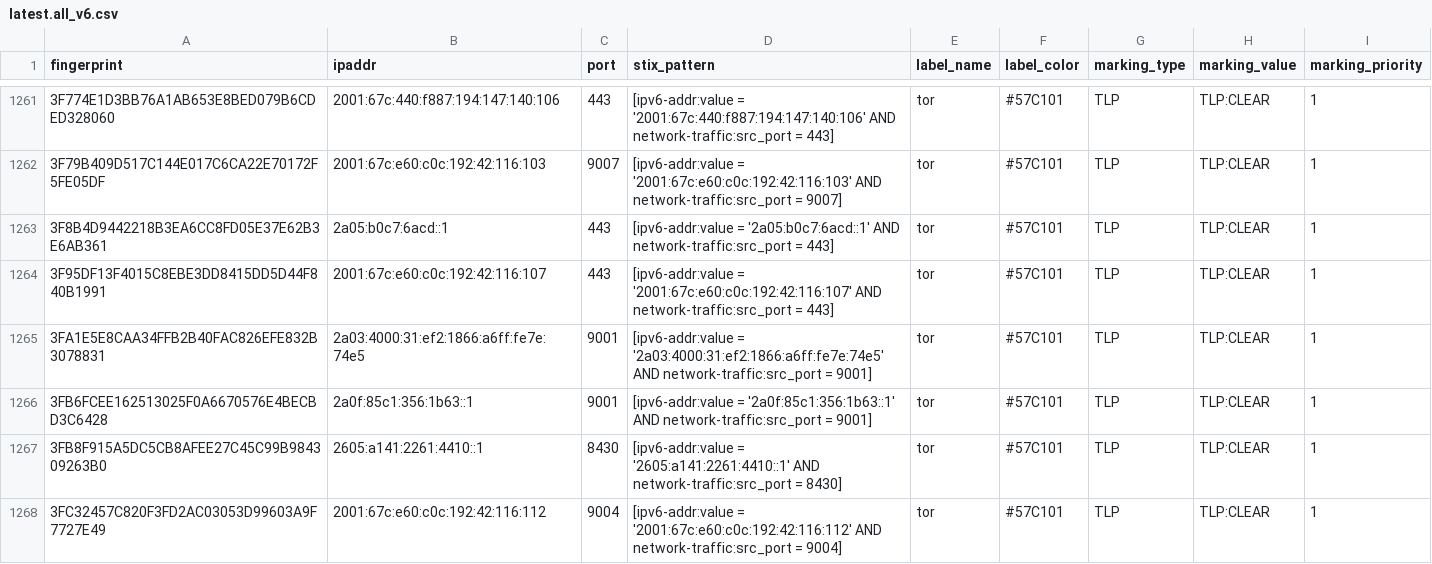
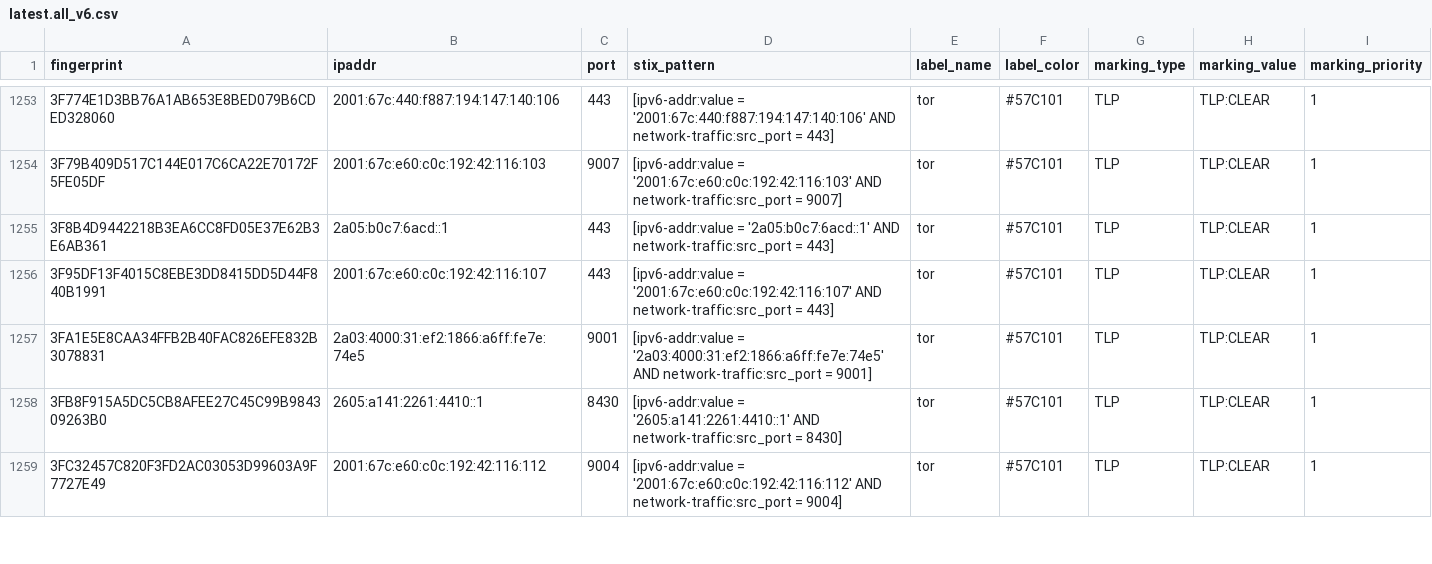
Before and after one commit to DreadFog/tor_csv_feed_opencti, a CSV file: latest.all_v6.csv, drawn as a sheet; only a part is shown, gaps mark what is left out; removed rows and columns are numbered as before the commit, all else as after; the diff covers the shown part only; the diff names each change by its address in the sheet, - before the commit and + after, or states it on an @@ line.

```diff
--- a/latest.all_v6.csv
+++ b/latest.all_v6.csv
-row 1266: 3FB6FCEE162513025F0A6670576E4BECBD3C6428 | 2a0f:85c1:356:1b63::1 | 9001 | [ipv6-addr:value = '2a0f:85c1:356:1b63::1' AND network-traffic:src_port = 9001] | tor | #57C101 | TLP | TLP:CLEAR | 1
```
Also changed, not shown: 4 added rows, 15 removed rows and 2 edited cells elsewhere in this file, latest.exits_v4.csv, latest.exits_v6.csv, 3 other files.
